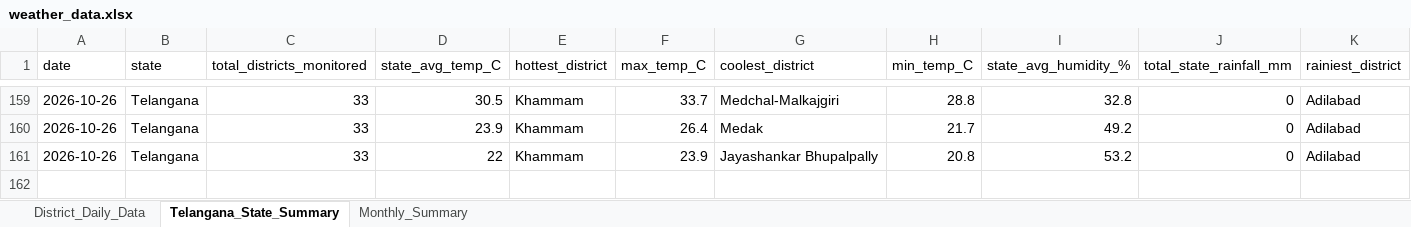
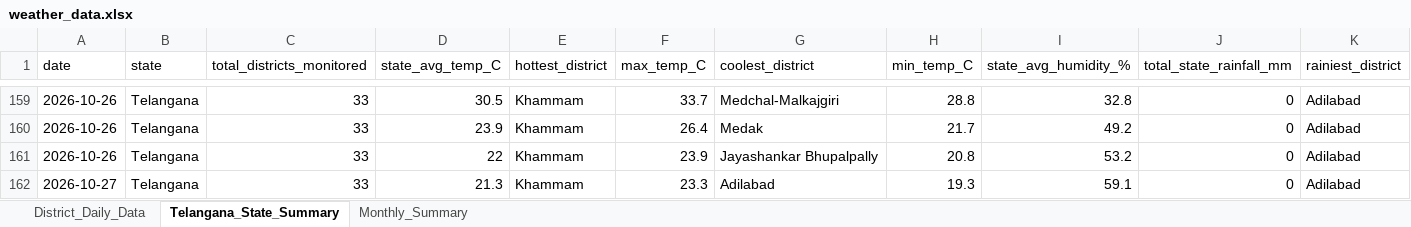
Before and after one commit to molakasohan/weather-analytics, an Excel workbook: data/weather_data.xlsx, sheet Telangana_State_Summary, drawn as a sheet; only a part is shown, gaps mark what is left out; values as stored, in another font and other column widths than the file's, no borders; rows hold the shown columns only; the diff names each change by its address in the sheet, - before the commit and + after, or states it on an @@ line.

```diff
--- a/data/weather_data.xlsx (sheet Telangana_State_Summary)
+++ b/data/weather_data.xlsx (sheet Telangana_State_Summary)
+row 162: 2026-10-27 | Telangana | 33 | 21.3 | Khammam | 23.3 | Adilabad | 19.3 | 59.1 | 0 | Adilabad
```
Also changed, not shown: sheet District_Daily_Data, sheet Monthly_Summary, 4 other files.
